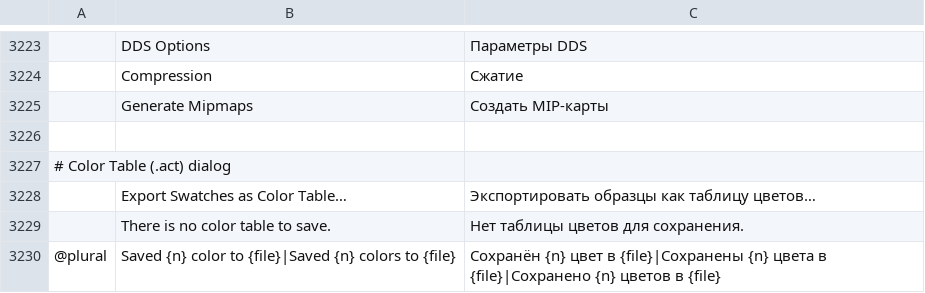
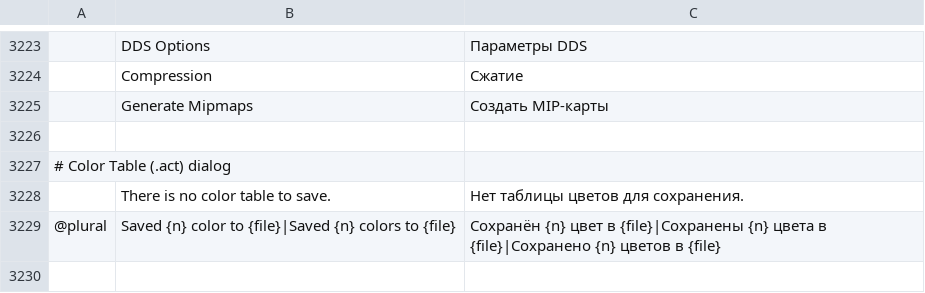
Before and after one commit to ChoqueCastroLD/capishot, a TSV file: crates/ui-egui/src/i18n/ru.tsv, drawn as a sheet; only a part is shown, gaps mark what is left out; the diff names each change by its address in the sheet, - before the commit and + after, or states it on an @@ line.

```diff
--- a/crates/ui-egui/src/i18n/ru.tsv
+++ b/crates/ui-egui/src/i18n/ru.tsv
-row 3228:  | Export Swatches as Color Table… | Экспортировать образцы как таблицу цветов…
```
Also changed, not shown: crates/ui-egui/src/i18n/el.tsv, crates/ui-egui/src/i18n/ja.tsv, 20 other files.
